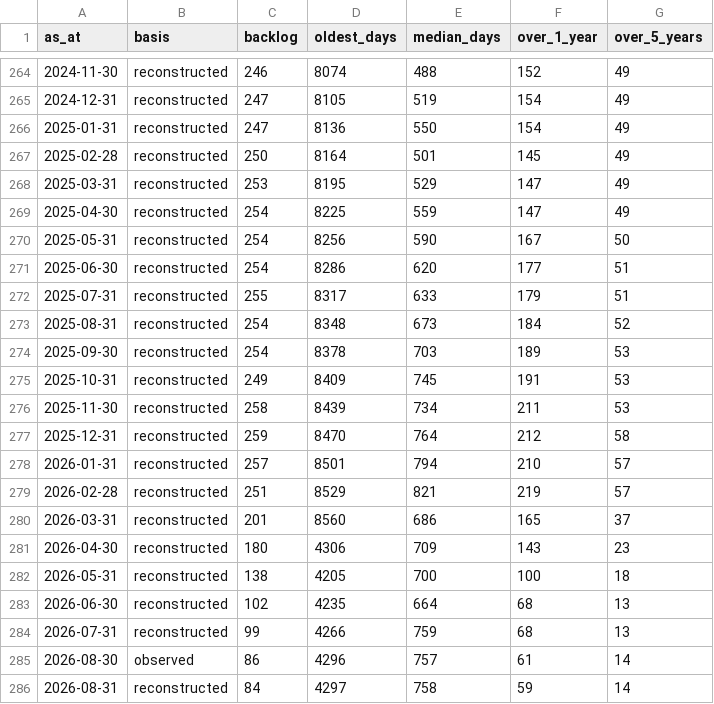
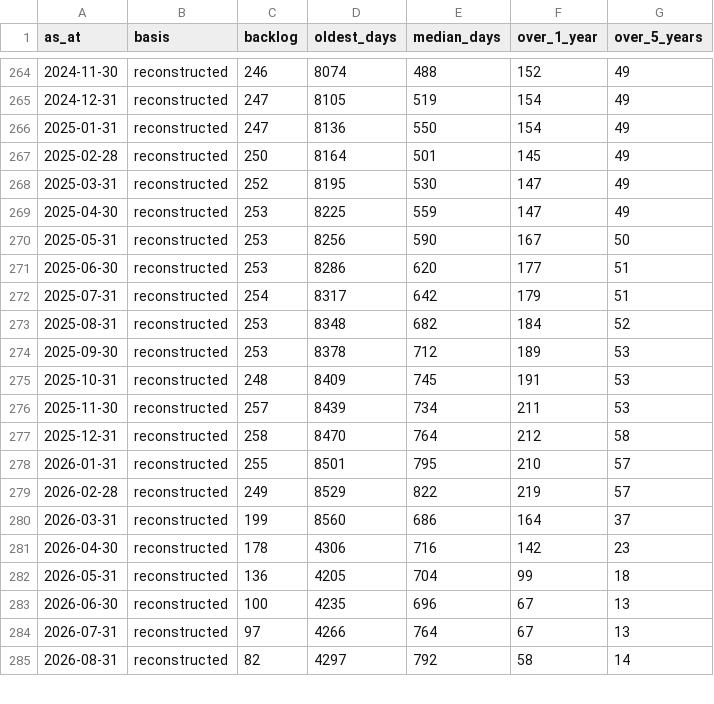
Before and after one commit to toohardbasket-lab/toohardbasket, a CSV file: scraper/data/backlog_history.csv, drawn as a sheet; only a part is shown, gaps mark what is left out; the diff covers the shown part only.

Commit message:
Fix the figure row and the chart's peak label
Seven figures do not divide evenly into a responsive row, and the empty
cell at the end of the last row was filling with the rule colour: a grey
slab half the width of the page. The dividers are borders on the tiles now,
and the column count is the number of figures rather than whatever fits, so
the row is read across in one line wherever there is room.

The chart's peak was annotated "April 2024" in hand-typed text while the
data put it at the end of March. It is taken from the data now.

The chart's last point was a snapshot of the Senate register taken on 30
August, before the two answered reports came off it. Left in, the last leg
of the line was a fall the register never had, so it is dropped rather than
plotted.

```diff
--- a/scraper/data/backlog_history.csv
+++ b/scraper/data/backlog_history.csv
@@ -267,20 +267,19 @@ as_at,basis,backlog,oldest_days,median_days,over_1_year,over_5_years
 2025-02-28,reconstructed,250,8164,501,145,49
-2025-03-31,reconstructed,253,8195,529,147,49
-2025-04-30,reconstructed,254,8225,559,147,49
-2025-05-31,reconstructed,254,8256,590,167,50
-2025-06-30,reconstructed,254,8286,620,177,51
-2025-07-31,reconstructed,255,8317,633,179,51
-2025-08-31,reconstructed,254,8348,673,184,52
-2025-09-30,reconstructed,254,8378,703,189,53
-2025-10-31,reconstructed,249,8409,745,191,53
-2025-11-30,reconstructed,258,8439,734,211,53
-2025-12-31,reconstructed,259,8470,764,212,58
-2026-01-31,reconstructed,257,8501,794,210,57
-2026-02-28,reconstructed,251,8529,821,219,57
-2026-03-31,reconstructed,201,8560,686,165,37
-2026-04-30,reconstructed,180,4306,709,143,23
-2026-05-31,reconstructed,138,4205,700,100,18
-2026-06-30,reconstructed,102,4235,664,68,13
-2026-07-31,reconstructed,99,4266,759,68,13
-2026-08-30,observed,86,4296,757,61,14
-2026-08-31,reconstructed,84,4297,758,59,14
+2025-03-31,reconstructed,252,8195,530,147,49
+2025-04-30,reconstructed,253,8225,559,147,49
+2025-05-31,reconstructed,253,8256,590,167,50
+2025-06-30,reconstructed,253,8286,620,177,51
+2025-07-31,reconstructed,254,8317,642,179,51
+2025-08-31,reconstructed,253,8348,682,184,52
+2025-09-30,reconstructed,253,8378,712,189,53
+2025-10-31,reconstructed,248,8409,745,191,53
+2025-11-30,reconstructed,257,8439,734,211,53
+2025-12-31,reconstructed,258,8470,764,212,58
+2026-01-31,reconstructed,255,8501,795,210,57
+2026-02-28,reconstructed,249,8529,822,219,57
+2026-03-31,reconstructed,199,8560,686,164,37
+2026-04-30,reconstructed,178,4306,716,142,23
+2026-05-31,reconstructed,136,4205,704,99,18
+2026-06-30,reconstructed,100,4235,696,67,13
+2026-07-31,reconstructed,97,4266,764,67,13
+2026-08-31,reconstructed,82,4297,792,58,14
```
Also changed, not shown: 3 edited cells elsewhere in this file, 2 other files.
